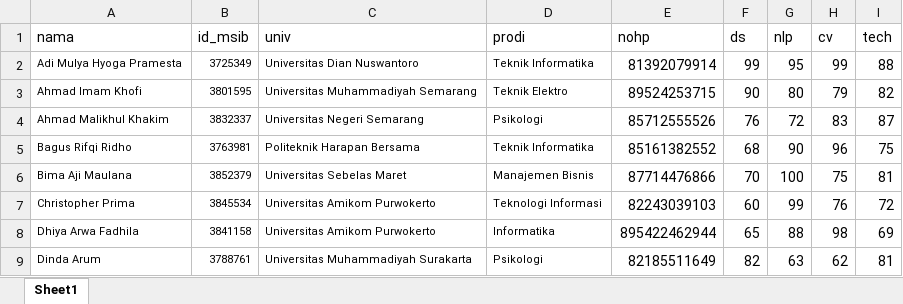
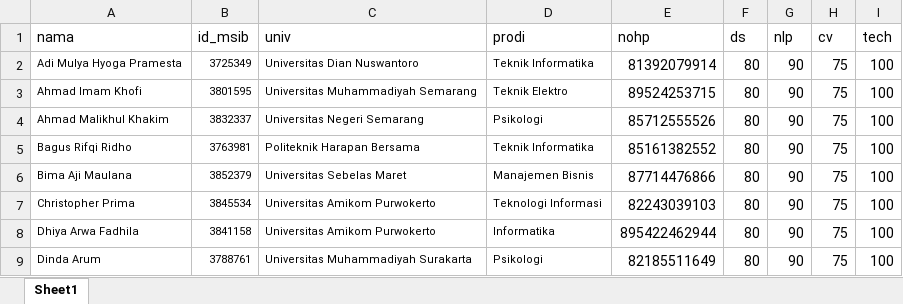
Before and after one commit to afrizalmeka/aplikasi-cek-nilai-post-test, an Excel workbook: database/database.xlsx, sheet Sheet1, drawn as a sheet; only a part is shown; values as stored, in another font and other column widths than the file's, no borders; the diff covers the shown part only; the diff names each change by its address in the sheet, - before the commit and + after, or states it on an @@ line.

```diff
--- a/database/database.xlsx (sheet Sheet1)
+++ b/database/database.xlsx (sheet Sheet1)
-F2 (ds): 99
+F2 (ds): 80
-G2 (nlp): 95
+G2 (nlp): 90
-H2 (cv): 99
+H2 (cv): 75
-I2 (tech): 88
+I2 (tech): 100
-F3 (ds): 90
+F3 (ds): 80
-G3 (nlp): 80
+G3 (nlp): 90
-H3 (cv): 79
+H3 (cv): 75
-I3 (tech): 82
+I3 (tech): 100
-F4 (ds): 76
+F4 (ds): 80
-G4 (nlp): 72
+G4 (nlp): 90
-H4 (cv): 83
+H4 (cv): 75
-I4 (tech): 87
+I4 (tech): 100
-F5 (ds): 68
+F5 (ds): 80
-H5 (cv): 96
+H5 (cv): 75
-I5 (tech): 75
+I5 (tech): 100
-F6 (ds): 70
+F6 (ds): 80
-G6 (nlp): 100
+G6 (nlp): 90
-I6 (tech): 81
+I6 (tech): 100
-F7 (ds): 60
+F7 (ds): 80
-G7 (nlp): 99
+G7 (nlp): 90
-H7 (cv): 76
+H7 (cv): 75
-I7 (tech): 72
+I7 (tech): 100
-F8 (ds): 65
+F8 (ds): 80
-G8 (nlp): 88
+G8 (nlp): 90
-H8 (cv): 98
+H8 (cv): 75
-I8 (tech): 69
+I8 (tech): 100
-F9 (ds): 82
+F9 (ds): 80
-G9 (nlp): 63
+G9 (nlp): 90
-H9 (cv): 62
+H9 (cv): 75
-I9 (tech): 81
+I9 (tech): 100
```
Also changed, not shown: 81 edited cells elsewhere in this sheet, formulas that keep their value, 2 other files.
